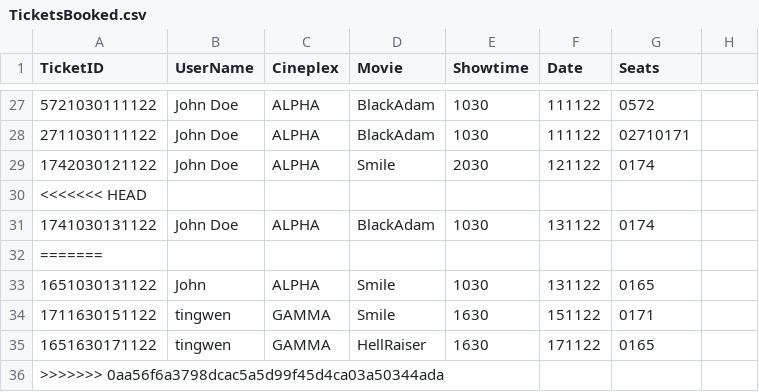
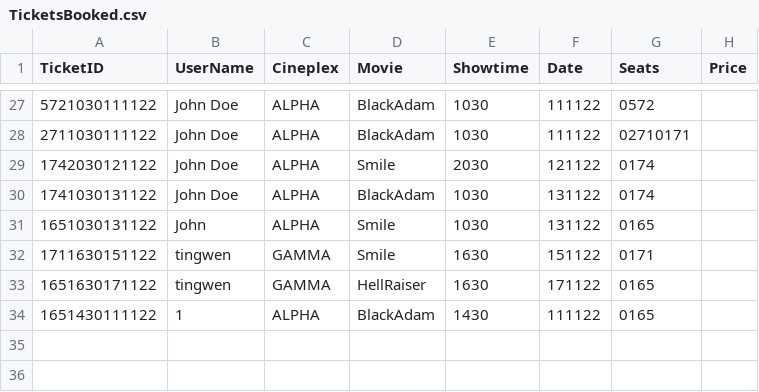
Before and after one commit to JULU909/SC2002-Project-MOBLIMA, a CSV file: Moblima/src/Data/TicketsBooked.csv, drawn as a sheet; only a part is shown, gaps mark what is left out; removed rows and columns are numbered as before the commit, all else as after; the diff names each change by its address in the sheet, - before the commit and + after, or states it on an @@ line.

```diff
--- a/Moblima/src/Data/TicketsBooked.csv
+++ b/Moblima/src/Data/TicketsBooked.csv
-H1: (empty)
+H1: Price
-row 30: <<<<<<< HEAD
-row 32: =======
-row 36: >>>>>>> 0aa56f6a3798dcac5a5d99f45d4ca03a50344ada
+row 34: 1651430111122 | 1 | ALPHA | BlackAdam | 1430 | 111122 | 0165
```
Also changed, not shown: 7 other files.
